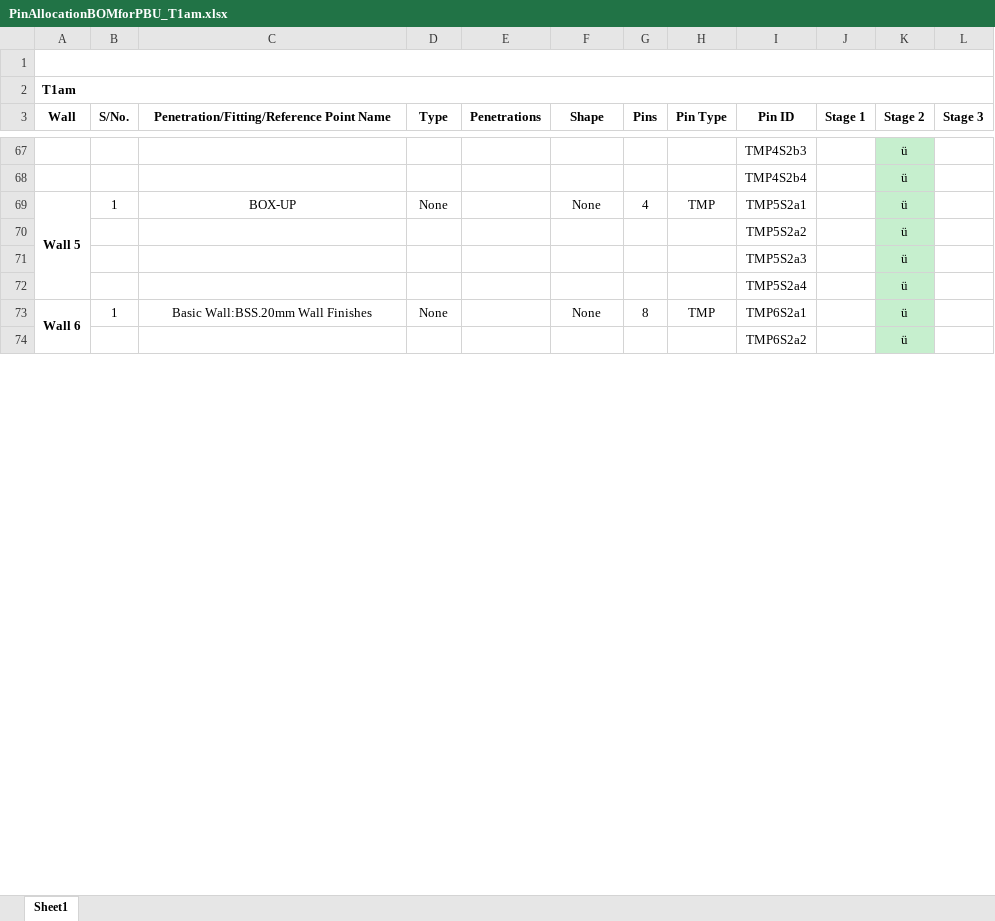
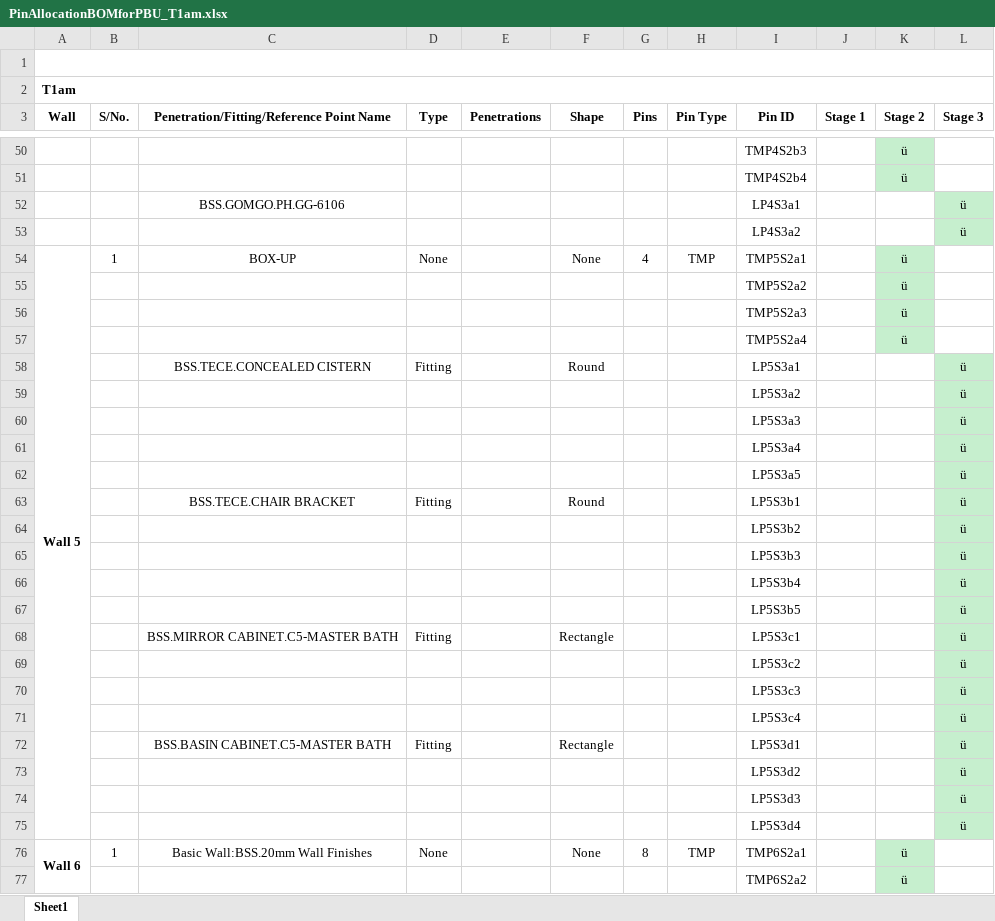
Before and after one commit to mokzhizhuan/GreyForm_UIs, an Excel workbook: Greyform/Python_Application/PinAllocationBOMforPBU_T1am.xlsx, sheet Sheet1, drawn as a sheet; only a part is shown, gaps mark what is left out; values as stored, in another font and other column widths than the file's, no borders; the diff covers the shown part only; the diff names each change by its address in the sheet, - before the commit and + after, or states it on an @@ line.

```diff
--- a/Greyform/Python_Application/PinAllocationBOMforPBU_T1am.xlsx (sheet Sheet1)
+++ b/Greyform/Python_Application/PinAllocationBOMforPBU_T1am.xlsx (sheet Sheet1)
+row 52:  |  | BSS.GOMGO.PH.GG-6106 |  |  |  |  |  | LP4S3a1 |  |  | ü
+row 53:  |  |  |  |  |  |  |  | LP4S3a2 |  |  | ü
+row 58:  |  | BSS.TECE.CONCEALED CISTERN | Fitting |  | Round |  |  | LP5S3a1 |  |  | ü
+row 59:  |  |  |  |  |  |  |  | LP5S3a2 |  |  | ü
+row 60:  |  |  |  |  |  |  |  | LP5S3a3 |  |  | ü
+row 61:  |  |  |  |  |  |  |  | LP5S3a4 |  |  | ü
+row 62:  |  |  |  |  |  |  |  | LP5S3a5 |  |  | ü
+row 63:  |  | BSS.TECE.CHAIR BRACKET | Fitting |  | Round |  |  | LP5S3b1 |  |  | ü
+row 64:  |  |  |  |  |  |  |  | LP5S3b2 |  |  | ü
+row 65:  |  |  |  |  |  |  |  | LP5S3b3 |  |  | ü
+row 66:  |  |  |  |  |  |  |  | LP5S3b4 |  |  | ü
+row 67:  |  |  |  |  |  |  |  | LP5S3b5 |  |  | ü
+row 68:  |  | BSS.MIRROR CABINET.C5-MASTER BATH | Fitting |  | Rectangle |  |  | LP5S3c1 |  |  | ü
+row 69:  |  |  |  |  |  |  |  | LP5S3c2 |  |  | ü
+row 70:  |  |  |  |  |  |  |  | LP5S3c3 |  |  | ü
+row 71:  |  |  |  |  |  |  |  | LP5S3c4 |  |  | ü
+row 72:  |  | BSS.BASIN CABINET.C5-MASTER BATH | Fitting |  | Rectangle |  |  | LP5S3d1 |  |  | ü
+row 73:  |  |  |  |  |  |  |  | LP5S3d2 |  |  | ü
+row 74:  |  |  |  |  |  |  |  | LP5S3d3 |  |  | ü
+row 75:  |  |  |  |  |  |  |  | LP5S3d4 |  |  | ü
```
Also changed, not shown: 8 added rows, 17 removed rows and 5 edited cells elsewhere in this sheet, Greyform/Python_Application/exporteddatassss(with TMP)(draft)(tetra).xlsx, 7 other files.
